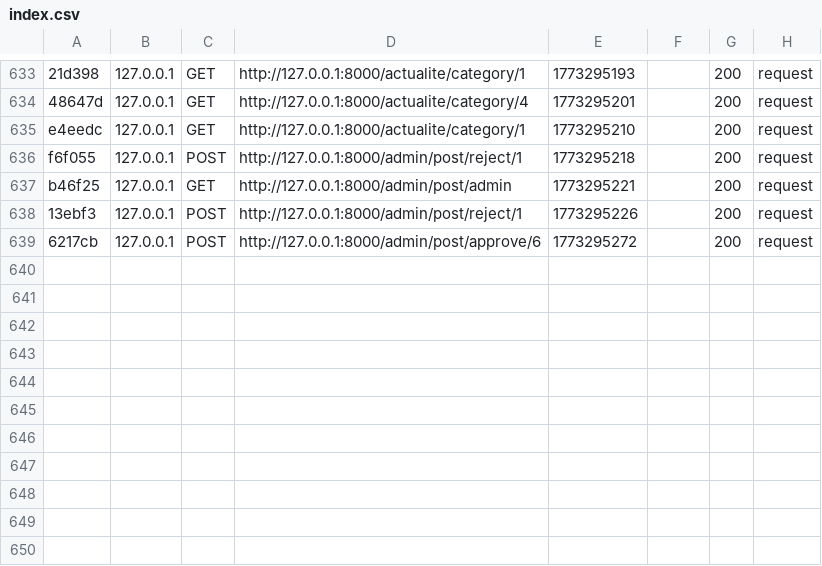
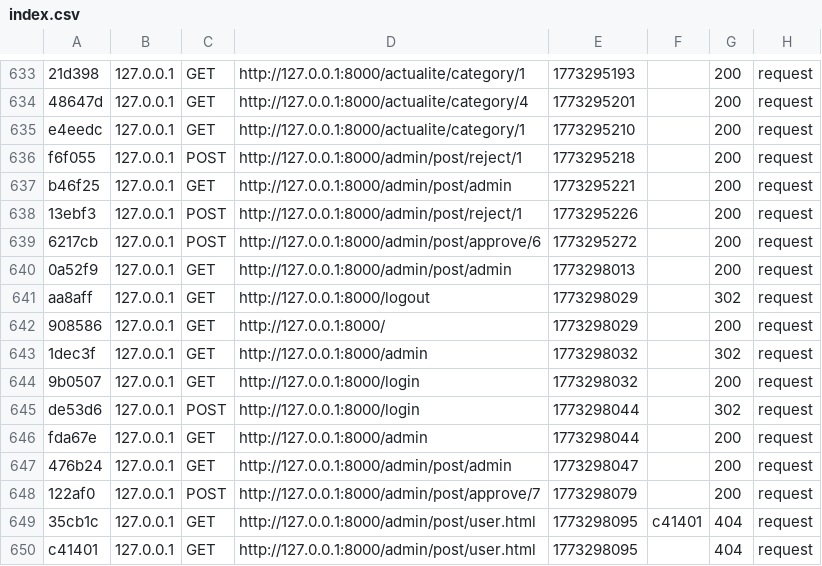
Before and after one commit to kibaiz881/scouts, a CSV file: var/cache/dev/profiler/index.csv, drawn as a sheet; only a part is shown, gaps mark what is left out.

```diff
--- a/var/cache/dev/profiler/index.csv
+++ b/var/cache/dev/profiler/index.csv
@@ -639 +639,12 @@ b46f25,127.0.0.1,GET,http://127.0.0.1:8000/admin/post/admin,1773295221,,200,requ
 6217cb,127.0.0.1,POST,http://127.0.0.1:8000/admin/post/approve/6,1773295272,,200,request
+0a52f9,127.0.0.1,GET,http://127.0.0.1:8000/admin/post/admin,1773298013,,200,request
+aa8aff,127.0.0.1,GET,http://127.0.0.1:8000/logout,1773298029,,302,request
+908586,127.0.0.1,GET,http://127.0.0.1:8000/,1773298029,,200,request
+1dec3f,127.0.0.1,GET,http://127.0.0.1:8000/admin,1773298032,,302,request
+9b0507,127.0.0.1,GET,http://127.0.0.1:8000/login,1773298032,,200,request
+de53d6,127.0.0.1,POST,http://127.0.0.1:8000/login,1773298044,,302,request
+fda67e,127.0.0.1,GET,http://127.0.0.1:8000/admin,1773298044,,200,request
+476b24,127.0.0.1,GET,http://127.0.0.1:8000/admin/post/admin,1773298047,,200,request
+122af0,127.0.0.1,POST,http://127.0.0.1:8000/admin/post/approve/7,1773298079,,200,request
+35cb1c,127.0.0.1,GET,http://127.0.0.1:8000/admin/post/user.html,1773298095,c41401,404,request
+c41401,127.0.0.1,GET,http://127.0.0.1:8000/admin/post/user.html,1773298095,,404,request
```
Also changed, not shown: 32 other files.
